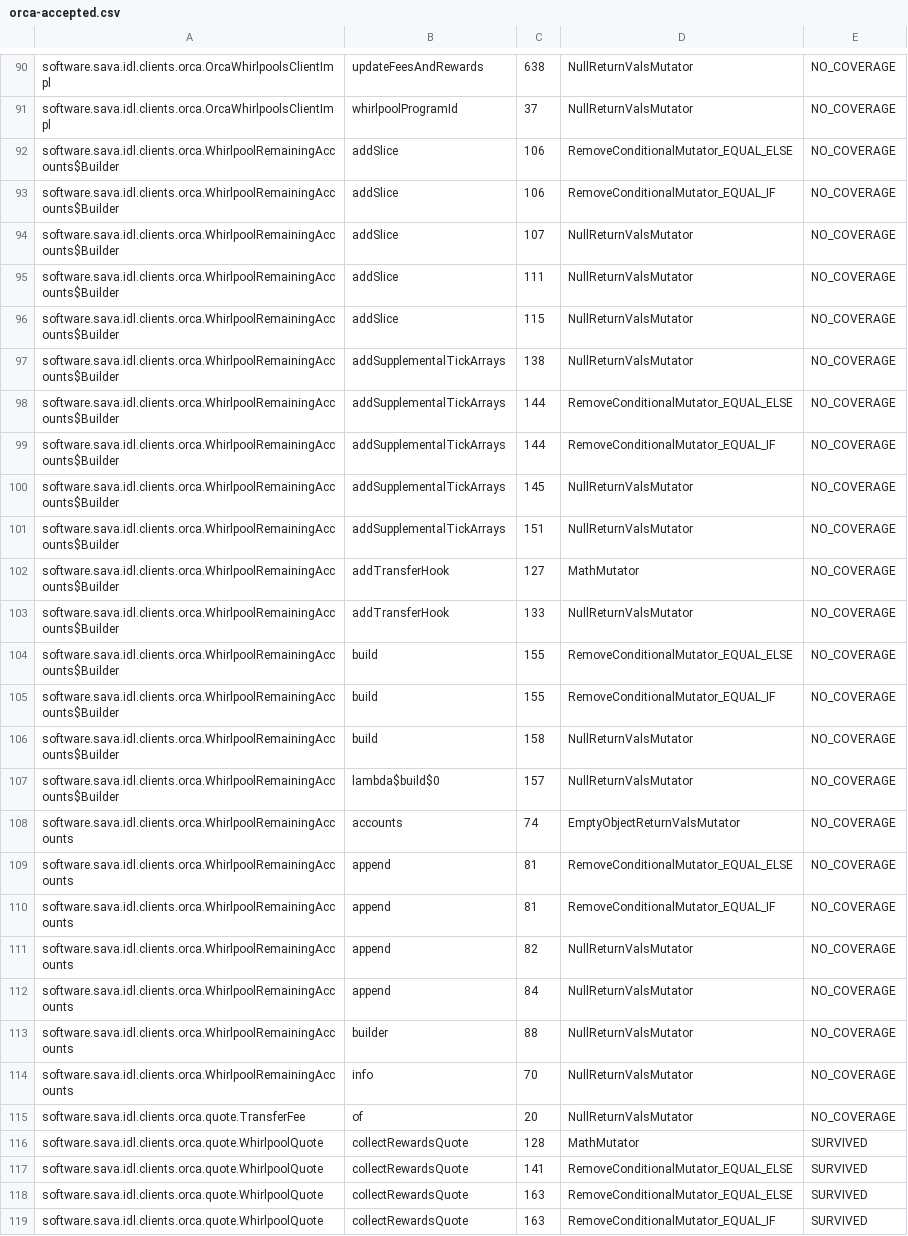
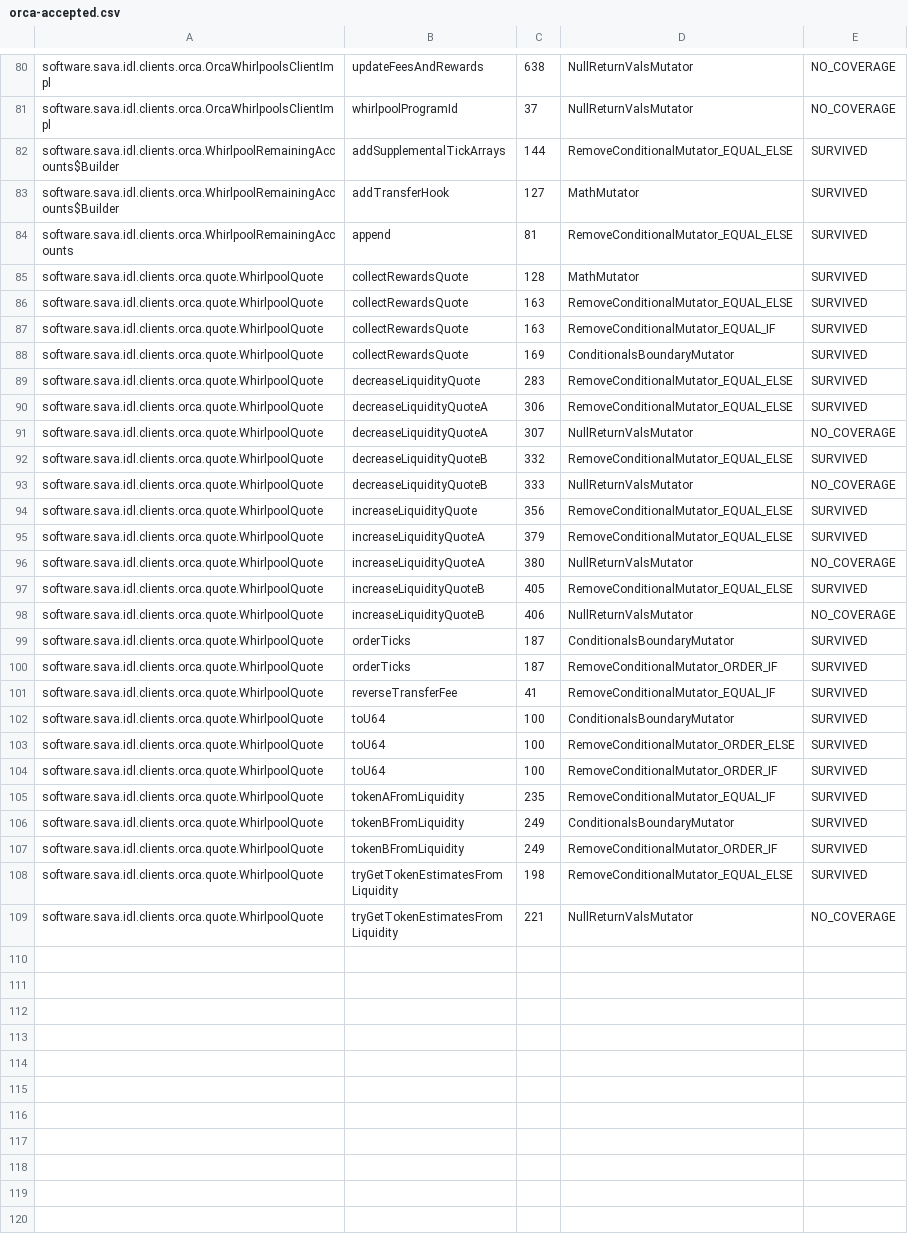
Before and after one commit to sava-software/idl-clients, a CSV file: idl-clients-bundle/config/pitest/orca-accepted.csv, drawn as a sheet; only a part is shown, gaps mark what is left out; the shorter side is filled out with more unchanged rows; the diff covers the shown part only.

```diff
--- a/idl-clients-bundle/config/pitest/orca-accepted.csv
+++ b/idl-clients-bundle/config/pitest/orca-accepted.csv
@@ -91,28 +81,6 @@ software.sava.idl.clients.orca.OrcaWhirlpoolsClientImpl,updateFeesAndRewards,638
 software.sava.idl.clients.orca.OrcaWhirlpoolsClientImpl,whirlpoolProgramId,37,NullReturnValsMutator,NO_COVERAGE
-software.sava.idl.clients.orca.WhirlpoolRemainingAccounts$Builder,addSlice,106,RemoveConditionalMutator_EQUAL_ELSE,NO_COVERAGE
-software.sava.idl.clients.orca.WhirlpoolRemainingAccounts$Builder,addSlice,106,RemoveConditionalMutator_EQUAL_IF,NO_COVERAGE
-software.sava.idl.clients.orca.WhirlpoolRemainingAccounts$Builder,addSlice,107,NullReturnValsMutator,NO_COVERAGE
-software.sava.idl.clients.orca.WhirlpoolRemainingAccounts$Builder,addSlice,111,NullReturnValsMutator,NO_COVERAGE
-software.sava.idl.clients.orca.WhirlpoolRemainingAccounts$Builder,addSlice,115,NullReturnValsMutator,NO_COVERAGE
-software.sava.idl.clients.orca.WhirlpoolRemainingAccounts$Builder,addSupplementalTickArrays,138,NullReturnValsMutator,NO_COVERAGE
-software.sava.idl.clients.orca.WhirlpoolRemainingAccounts$Builder,addSupplementalTickArrays,144,RemoveConditionalMutator_EQUAL_ELSE,NO_COVERAGE
-software.sava.idl.clients.orca.WhirlpoolRemainingAccounts$Builder,addSupplementalTickArrays,144,RemoveConditionalMutator_EQUAL_IF,NO_COVERAGE
-software.sava.idl.clients.orca.WhirlpoolRemainingAccounts$Builder,addSupplementalTickArrays,145,NullReturnValsMutator,NO_COVERAGE
-software.sava.idl.clients.orca.WhirlpoolRemainingAccounts$Builder,addSupplementalTickArrays,151,NullReturnValsMutator,NO_COVERAGE
-software.sava.idl.clients.orca.WhirlpoolRemainingAccounts$Builder,addTransferHook,127,MathMutator,NO_COVERAGE
-software.sava.idl.clients.orca.WhirlpoolRemainingAccounts$Builder,addTransferHook,133,NullReturnValsMutator,NO_COVERAGE
-software.sava.idl.clients.orca.WhirlpoolRemainingAccounts$Builder,build,155,RemoveConditionalMutator_EQUAL_ELSE,NO_COVERAGE
-software.sava.idl.clients.orca.WhirlpoolRemainingAccounts$Builder,build,155,RemoveConditionalMutator_EQUAL_IF,NO_COVERAGE
-software.sava.idl.clients.orca.WhirlpoolRemainingAccounts$Builder,build,158,NullReturnValsMutator,NO_COVERAGE
-software.sava.idl.clients.orca.WhirlpoolRemainingAccounts$Builder,lambda$build$0,157,NullReturnValsMutator,NO_COVERAGE
-software.sava.idl.clients.orca.WhirlpoolRemainingAccounts,accounts,74,EmptyObjectReturnValsMutator,NO_COVERAGE
-software.sava.idl.clients.orca.WhirlpoolRemainingAccounts,append,81,RemoveConditionalMutator_EQUAL_ELSE,NO_COVERAGE
-software.sava.idl.clients.orca.WhirlpoolRemainingAccounts,append,81,RemoveConditionalMutator_EQUAL_IF,NO_COVERAGE
-software.sava.idl.clients.orca.WhirlpoolRemainingAccounts,append,82,NullReturnValsMutator,NO_COVERAGE
-software.sava.idl.clients.orca.WhirlpoolRemainingAccounts,append,84,NullReturnValsMutator,NO_COVERAGE
-software.sava.idl.clients.orca.WhirlpoolRemainingAccounts,builder,88,NullReturnValsMutator,NO_COVERAGE
-software.sava.idl.clients.orca.WhirlpoolRemainingAccounts,info,70,NullReturnValsMutator,NO_COVERAGE
-software.sava.idl.clients.orca.quote.TransferFee,of,20,NullReturnValsMutator,NO_COVERAGE
+software.sava.idl.clients.orca.WhirlpoolRemainingAccounts$Builder,addSupplementalTickArrays,144,RemoveConditionalMutator_EQUAL_ELSE,SURVIVED
+software.sava.idl.clients.orca.WhirlpoolRemainingAccounts$Builder,addTransferHook,127,MathMutator,SURVIVED
+software.sava.idl.clients.orca.WhirlpoolRemainingAccounts,append,81,RemoveConditionalMutator_EQUAL_ELSE,SURVIVED
 software.sava.idl.clients.orca.quote.WhirlpoolQuote,collectRewardsQuote,128,MathMutator,SURVIVED
-software.sava.idl.clients.orca.quote.WhirlpoolQuote,collectRewardsQuote,141,RemoveConditionalMutator_EQUAL_ELSE,SURVIVED
 software.sava.idl.clients.orca.quote.WhirlpoolQuote,collectRewardsQuote,163,RemoveConditionalMutator_EQUAL_ELSE,SURVIVED
```
Also changed, not shown: 11 removed rows elsewhere in this file, 10 other files.
